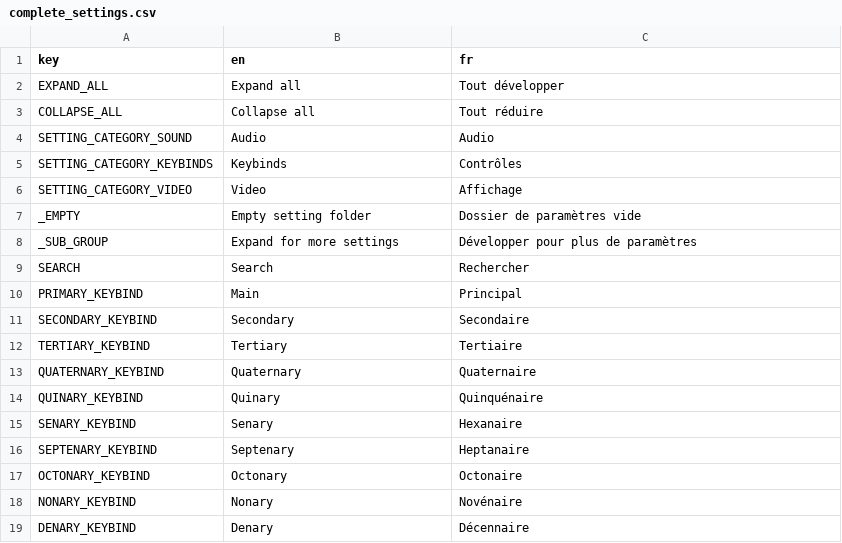
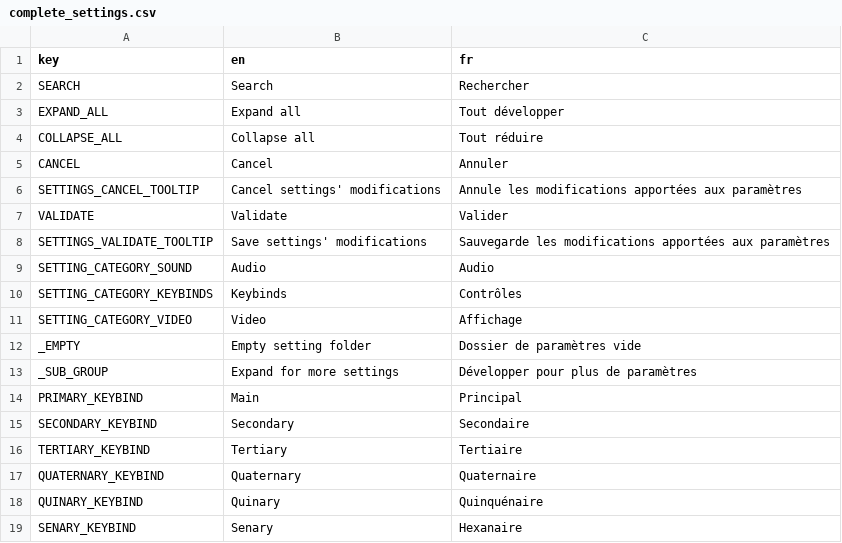
Before and after one commit to xorblo-doitus/CompleteSettings, a CSV file: addons/complete_settings/translations/complete_settings.csv, drawn as a sheet; only a part is shown; the shorter side is filled out with more unchanged rows.

Commit message:
Completely reworked the example settings GUI & Fix #1

```diff
--- a/addons/complete_settings/translations/complete_settings.csv
+++ b/addons/complete_settings/translations/complete_settings.csv
@@ -1,4 +1,9 @@
 key,en,fr
+SEARCH,Search,Rechercher
 EXPAND_ALL,Expand all,Tout développer
 COLLAPSE_ALL,Collapse all,Tout réduire
+CANCEL,Cancel,Annuler
+SETTINGS_CANCEL_TOOLTIP,Cancel settings' modifications,Annule les modifications apportées aux paramètres
+VALIDATE,Validate,Valider
+SETTINGS_VALIDATE_TOOLTIP,Save settings' modifications,Sauvegarde les modifications apportées aux paramètres
 SETTING_CATEGORY_SOUND,Audio,Audio
@@ -8,3 +13,2 @@ _EMPTY,Empty setting folder,Dossier de paramètres vide
 _SUB_GROUP,Expand for more settings,Développer pour plus de paramètres
-SEARCH,Search,Rechercher
 PRIMARY_KEYBIND,Main,Principal
```
Also changed, not shown: 11 other files.
